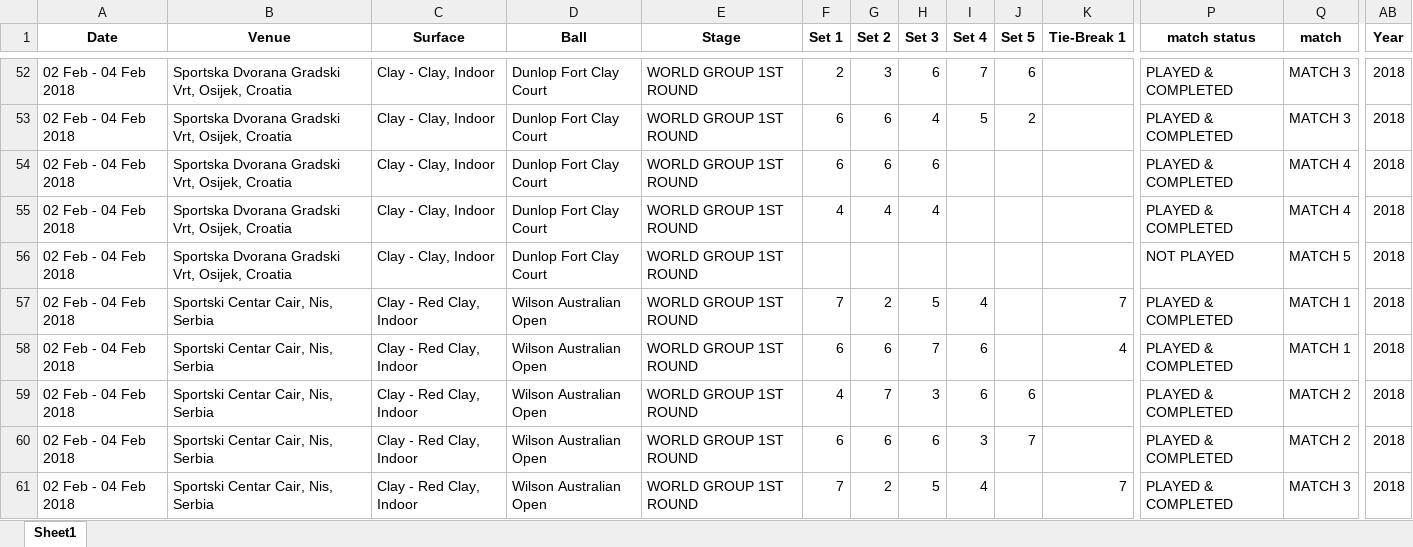
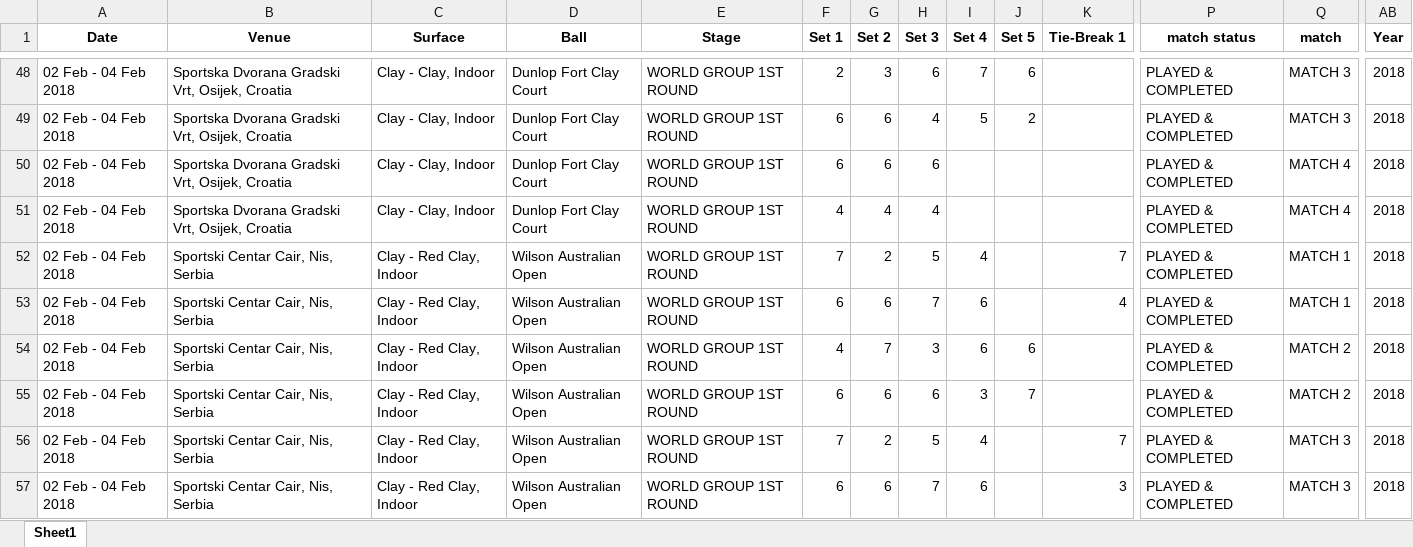
Before and after one commit to AEGDDI/davis-cup, an Excel workbook: davis_2018.xlsx, sheet Sheet1, drawn as a sheet; only a part is shown, gaps mark what is left out; the shorter side is filled out with more unchanged rows; values as stored, in another font and other column widths than the file's, no borders; rows hold the shown columns only; the diff covers the shown part only; the diff names each change by its address in the sheet, - before the commit and + after, or states it on an @@ line.

```diff
--- a/davis_2018.xlsx (sheet Sheet1)
+++ b/davis_2018.xlsx (sheet Sheet1)
-row 56: 02 Feb - 04 Feb 2018 | Sportska Dvorana Gradski Vrt, Osijek, Croatia | Clay - Clay, Indoor | Dunlop Fort Clay Court | WORLD GROUP 1ST ROUND |  |  |  |  |  |  | NOT PLAYED | MATCH 5 | 2018
```
Also changed, not shown: 9 removed rows elsewhere in this sheet, davis_2017.xlsx, 2 other files.
